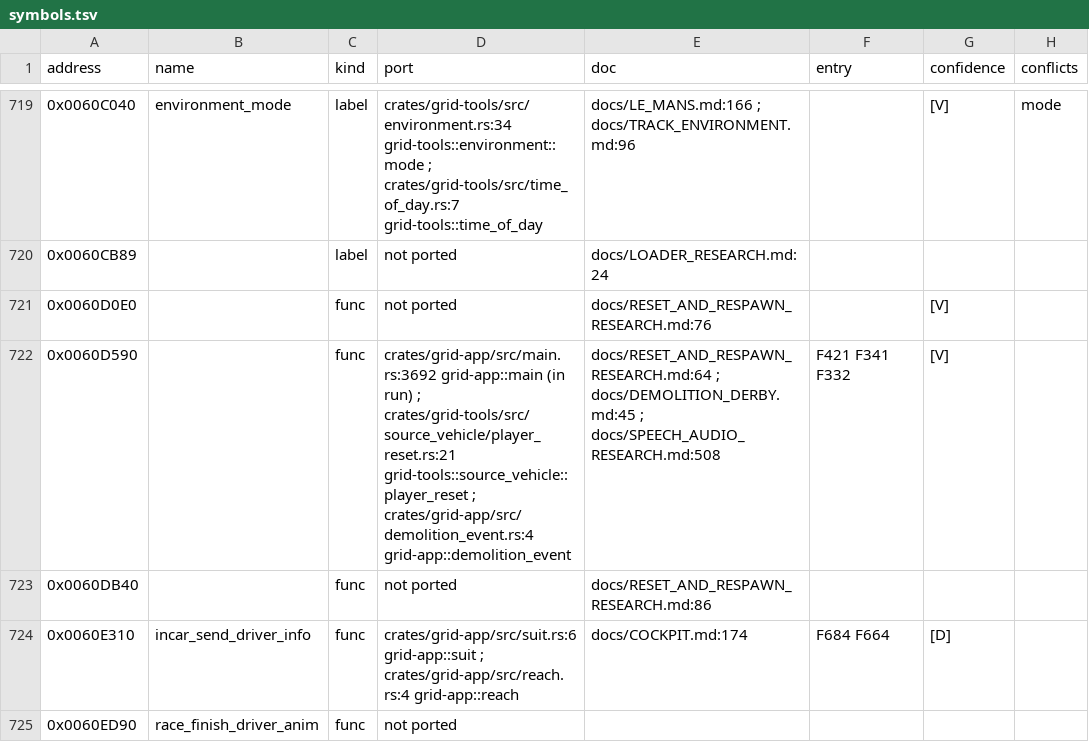
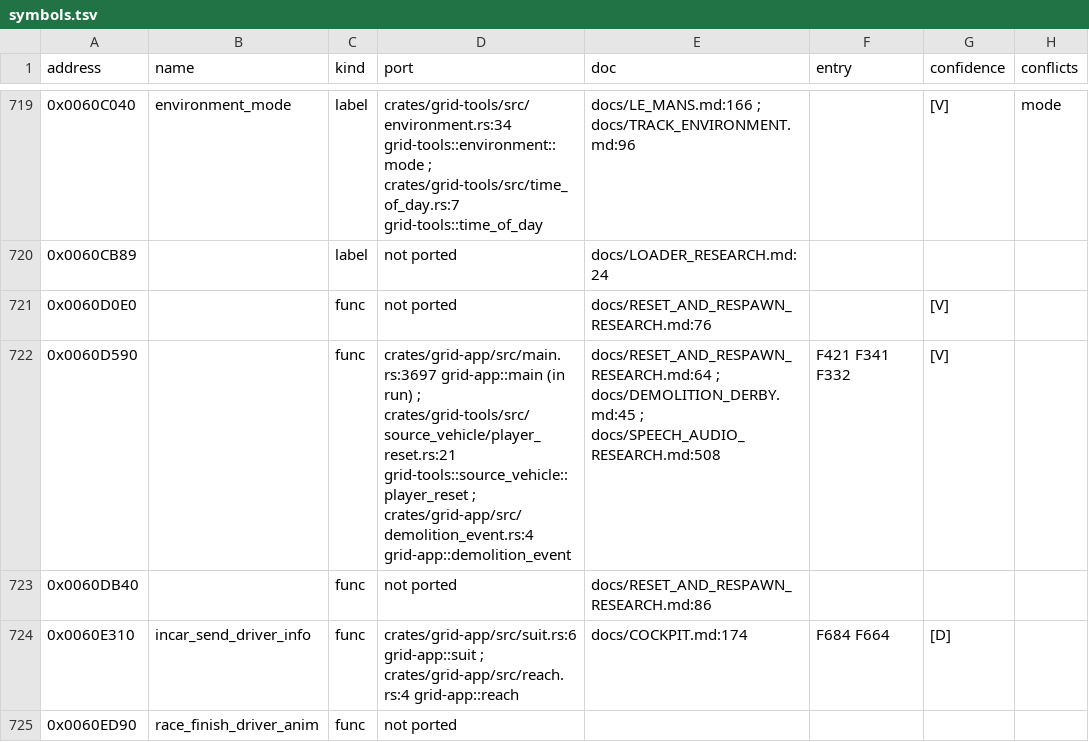
Before and after one commit to PipeKnight/drig-race-driver, a TSV file: docs/re/symbols.tsv, drawn as a sheet; only a part is shown, gaps mark what is left out; the diff covers the shown part only; the diff names each change by its address in the sheet, - before the commit and + after, or states it on an @@ line.

```diff
--- a/docs/re/symbols.tsv
+++ b/docs/re/symbols.tsv
-D722 (port): crates/grid-app/src/main.rs:3692 grid-app::main (in…
+D722 (port): crates/grid-app/src/main.rs:3697 grid-app::main (in…
```
Also changed, not shown: 2 added rows and 31 edited cells elsewhere in this file, 6 other files.
